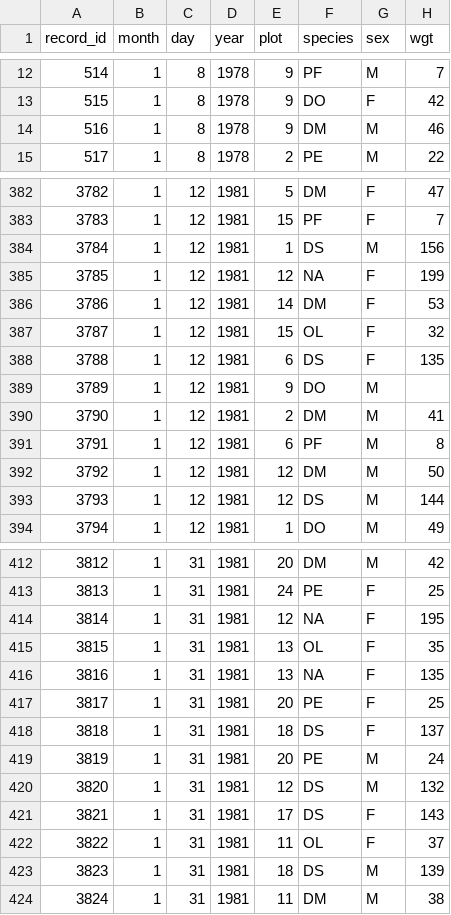
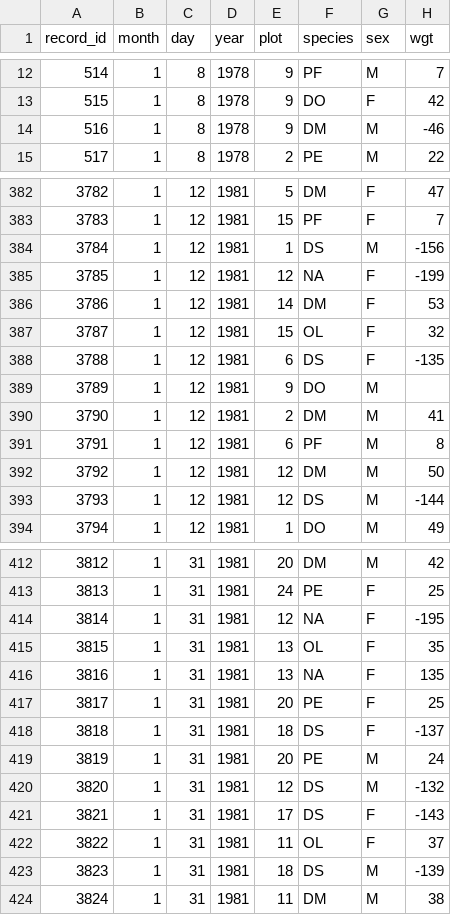
Before and after one commit to rachelss/BigDataAnalysis, a CSV file: surveys2.csv, drawn as a sheet; only a part is shown, gaps mark what is left out; the diff covers the shown part only.

```diff
--- a/surveys2.csv
+++ b/surveys2.csv
@@ -13,3 +13,3 @@ record_id,month,day,year,plot,species,sex,wgt
 515,1,8,1978,9,DO,F,42
-516,1,8,1978,9,DM,M,46
+516,1,8,1978,9,DM,M,-46
 517,1,8,1978,2,PE,M,22
@@ -383,7 +383,7 @@ record_id,month,day,year,plot,species,sex,wgt
 3783,1,12,1981,15,PF,F,7
-3784,1,12,1981,1,DS,M,156
-3785,1,12,1981,12,NA,F,199
+3784,1,12,1981,1,DS,M,-156
+3785,1,12,1981,12,NA,F,-199
 3786,1,12,1981,14,DM,F,53
 3787,1,12,1981,15,OL,F,32
-3788,1,12,1981,6,DS,F,135
+3788,1,12,1981,6,DS,F,-135
 3789,1,12,1981,9,DO,M,
@@ -392,3 +392,3 @@ record_id,month,day,year,plot,species,sex,wgt
 3792,1,12,1981,12,DM,M,50
-3793,1,12,1981,12,DS,M,144
+3793,1,12,1981,12,DS,M,-144
 3794,1,12,1981,1,DO,M,49
@@ -413,3 +413,3 @@ record_id,month,day,year,plot,species,sex,wgt
 3813,1,31,1981,24,PE,F,25
-3814,1,31,1981,12,NA,F,195
+3814,1,31,1981,12,NA,F,-195
 3815,1,31,1981,13,OL,F,35
@@ -417,8 +417,8 @@ record_id,month,day,year,plot,species,sex,wgt
 3817,1,31,1981,20,PE,F,25
-3818,1,31,1981,18,DS,F,137
+3818,1,31,1981,18,DS,F,-137
 3819,1,31,1981,20,PE,M,24
-3820,1,31,1981,12,DS,M,132
-3821,1,31,1981,17,DS,F,143
+3820,1,31,1981,12,DS,M,-132
+3821,1,31,1981,17,DS,F,-143
 3822,1,31,1981,11,OL,F,37
-3823,1,31,1981,18,DS,M,139
+3823,1,31,1981,18,DS,M,-139
 3824,1,31,1981,11,DM,M,38
```
Also changed, not shown: 47 edited cells elsewhere in this file.
